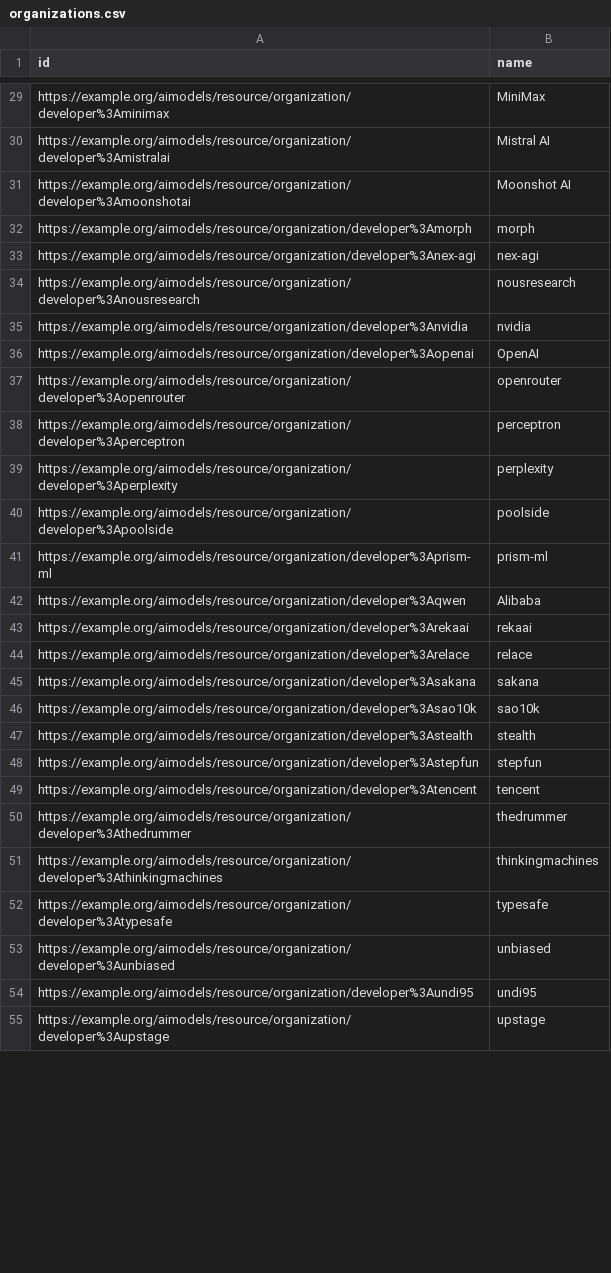
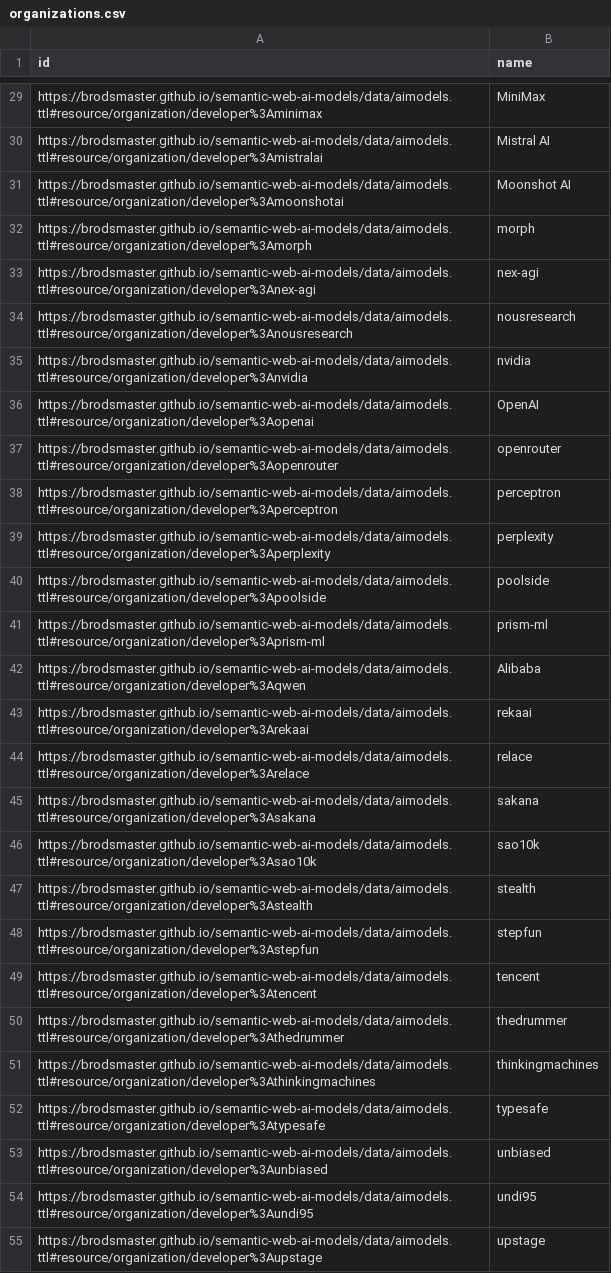
Before and after one commit to BroDSMaster/semantic-web-ai-models, a CSV file: src/data/silver/organizations.csv, drawn as a sheet; only a part is shown, gaps mark what is left out; the diff covers the shown part only; the diff names each change by its address in the sheet, - before the commit and + after, or states it on an @@ line.

```diff
--- a/src/data/silver/organizations.csv
+++ b/src/data/silver/organizations.csv
-A29 (id): https://example.org/aimodels/resource/organization/developer%3Aminimax
+A29 (id): https://brodsmaster.github.io/semantic-web-ai-models/data/aimodels.ttl#resource/organization/developer%3Aminimax
-A30 (id): https://example.org/aimodels/resource/organization/developer%3Amistralai
+A30 (id): https://brodsmaster.github.io/semantic-web-ai-models/data/aimodels.ttl#resource/organization/developer%3Amistralai
-A31 (id): https://example.org/aimodels/resource/organization/developer%3Amoonshotai
+A31 (id): https://brodsmaster.github.io/semantic-web-ai-models/data/aimodels.ttl#resource/organization/developer%3Amoonshotai
-A32 (id): https://example.org/aimodels/resource/organization/developer%3Amorph
+A32 (id): https://brodsmaster.github.io/semantic-web-ai-models/data/aimodels.ttl#resource/organization/developer%3Amorph
-A33 (id): https://example.org/aimodels/resource/organization/developer%3Anex-agi
+A33 (id): https://brodsmaster.github.io/semantic-web-ai-models/data/aimodels.ttl#resource/organization/developer%3Anex-agi
-A34 (id): https://example.org/aimodels/resource/organization/developer%3Anousresearch
+A34 (id): https://brodsmaster.github.io/semantic-web-ai-models/data/aimodels.ttl#resource/organization/developer%3Anousresearch
-A35 (id): https://example.org/aimodels/resource/organization/developer%3Anvidia
+A35 (id): https://brodsmaster.github.io/semantic-web-ai-models/data/aimodels.ttl#resource/organization/developer%3Anvidia
-A36 (id): https://example.org/aimodels/resource/organization/developer%3Aopenai
+A36 (id): https://brodsmaster.github.io/semantic-web-ai-models/data/aimodels.ttl#resource/organization/developer%3Aopenai
-A37 (id): https://example.org/aimodels/resource/organization/developer%3Aopenrouter
+A37 (id): https://brodsmaster.github.io/semantic-web-ai-models/data/aimodels.ttl#resource/organization/developer%3Aopenrouter
-A38 (id): https://example.org/aimodels/resource/organization/developer%3Aperceptron
+A38 (id): https://brodsmaster.github.io/semantic-web-ai-models/data/aimodels.ttl#resource/organization/developer%3Aperceptron
-A39 (id): https://example.org/aimodels/resource/organization/developer%3Aperplexity
+A39 (id): https://brodsmaster.github.io/semantic-web-ai-models/data/aimodels.ttl#resource/organization/developer%3Aperplexity
-A40 (id): https://example.org/aimodels/resource/organization/developer%3Apoolside
+A40 (id): https://brodsmaster.github.io/semantic-web-ai-models/data/aimodels.ttl#resource/organization/developer%3Apoolside
-A41 (id): https://example.org/aimodels/resource/organization/developer%3Aprism-ml
+A41 (id): https://brodsmaster.github.io/semantic-web-ai-models/data/aimodels.ttl#resource/organization/developer%3Aprism-ml
-A42 (id): https://example.org/aimodels/resource/organization/developer%3Aqwen
+A42 (id): https://brodsmaster.github.io/semantic-web-ai-models/data/aimodels.ttl#resource/organization/developer%3Aqwen
-A43 (id): https://example.org/aimodels/resource/organization/developer%3Arekaai
+A43 (id): https://brodsmaster.github.io/semantic-web-ai-models/data/aimodels.ttl#resource/organization/developer%3Arekaai
-A44 (id): https://example.org/aimodels/resource/organization/developer%3Arelace
+A44 (id): https://brodsmaster.github.io/semantic-web-ai-models/data/aimodels.ttl#resource/organization/developer%3Arelace
-A45 (id): https://example.org/aimodels/resource/organization/developer%3Asakana
+A45 (id): https://brodsmaster.github.io/semantic-web-ai-models/data/aimodels.ttl#resource/organization/developer%3Asakana
-A46 (id): https://example.org/aimodels/resource/organization/developer%3Asao10k
+A46 (id): https://brodsmaster.github.io/semantic-web-ai-models/data/aimodels.ttl#resource/organization/developer%3Asao10k
-A47 (id): https://example.org/aimodels/resource/organization/developer%3Astealth
+A47 (id): https://brodsmaster.github.io/semantic-web-ai-models/data/aimodels.ttl#resource/organization/developer%3Astealth
-A48 (id): https://example.org/aimodels/resource/organization/developer%3Astepfun
+A48 (id): https://brodsmaster.github.io/semantic-web-ai-models/data/aimodels.ttl#resource/organization/developer%3Astepfun
-A49 (id): https://example.org/aimodels/resource/organization/developer%3Atencent
+A49 (id): https://brodsmaster.github.io/semantic-web-ai-models/data/aimodels.ttl#resource/organization/developer%3Atencent
-A50 (id): https://example.org/aimodels/resource/organization/developer%3Athedrummer
+A50 (id): https://brodsmaster.github.io/semantic-web-ai-models/data/aimodels.ttl#resource/organization/developer%3Athedrummer
-A51 (id): https://example.org/aimodels/resource/organization/developer%3Athinkingmachines
+A51 (id): https://brodsmaster.github.io/semantic-web-ai-models/data/aimodels.ttl#resource/organization/developer%3Athinkingmachines
-A52 (id): https://example.org/aimodels/resource/organization/developer%3Atypesafe
+A52 (id): https://brodsmaster.github.io/semantic-web-ai-models/data/aimodels.ttl#resource/organization/developer%3Atypesafe
-A53 (id): https://example.org/aimodels/resource/organization/developer%3Aunbiased
+A53 (id): https://brodsmaster.github.io/semantic-web-ai-models/data/aimodels.ttl#resource/organization/developer%3Aunbiased
-A54 (id): https://example.org/aimodels/resource/organization/developer%3Aundi95
+A54 (id): https://brodsmaster.github.io/semantic-web-ai-models/data/aimodels.ttl#resource/organization/developer%3Aundi95
-A55 (id): https://example.org/aimodels/resource/organization/developer%3Aupstage
+A55 (id): https://brodsmaster.github.io/semantic-web-ai-models/data/aimodels.ttl#resource/organization/developer%3Aupstage
```
Also changed, not shown: 113 edited cells elsewhere in this file, src/data/silver/benchmarks.csv, src/data/silver/capabilities.csv, 51 other files.
